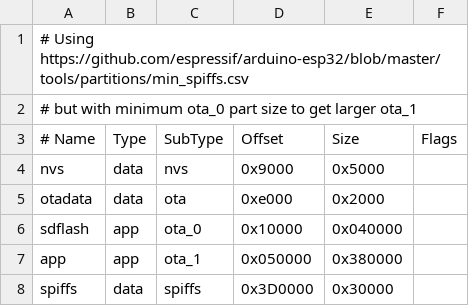
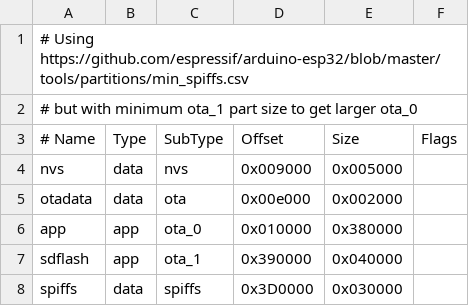
Before and after one commit to openbikesensor/OpenBikeSensorFlash, a CSV file: main/sd-partition-table.csv, drawn as a sheet.

Commit message:
Switch target partition of app to OTA_0 and flash tool to OTA_1.

```diff
--- a/main/sd-partition-table.csv
+++ b/main/sd-partition-table.csv
@@ -1,8 +1,8 @@
 # Using https://github.com/espressif/arduino-esp32/blob/master/tools/partitions/min_spiffs.csv
-# but with minimum ota_0 part size to get larger ota_1
+# but with minimum ota_1 part size to get larger ota_0
 # Name,   Type, SubType, Offset,  Size, Flags
-nvs,      data, nvs,     0x9000,  0x5000,
-otadata,  data, ota,     0xe000,  0x2000,
-sdflash,  app,  ota_0,   0x10000, 0x040000,
-app,      app,  ota_1,   0x050000,0x380000,
-spiffs,   data, spiffs,  0x3D0000,0x30000,
+nvs,      data, nvs,     0x009000, 0x005000,
+otadata,  data, ota,     0x00e000, 0x002000,
+app,      app,  ota_0,   0x010000, 0x380000,
+sdflash,  app,  ota_1,   0x390000, 0x040000,
+spiffs,   data, spiffs,  0x3D0000, 0x030000,
```
Also changed, not shown: 5 other files.
